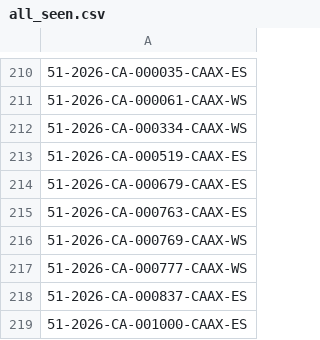
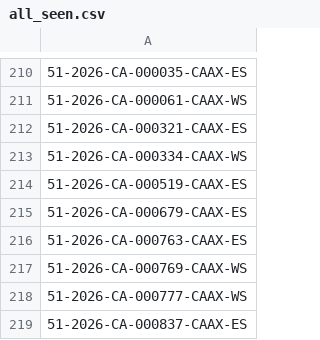
Before and after one commit to figlesias7/realforeclose-pasco, a CSV file: data/all_seen.csv, drawn as a sheet; only a part is shown, gaps mark what is left out; the shorter side is filled out with more unchanged rows.

```diff
--- a/data/all_seen.csv
+++ b/data/all_seen.csv
@@ -211,2 +211,3 @@
 51-2026-CA-000061-CAAX-WS
+51-2026-CA-000321-CAAX-ES
 51-2026-CA-000334-CAAX-WS
```
Also changed, not shown: data/event_log.csv, 3 other files.
